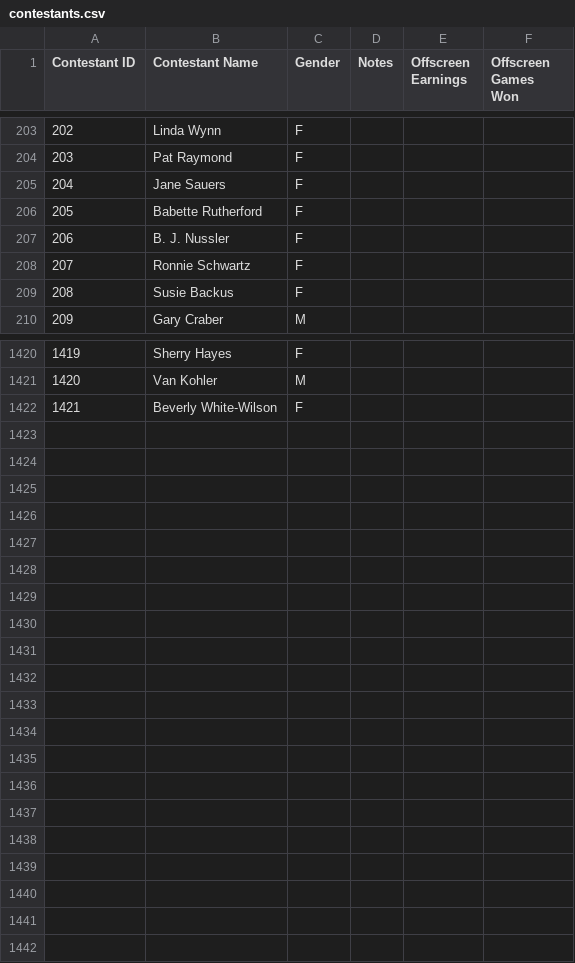
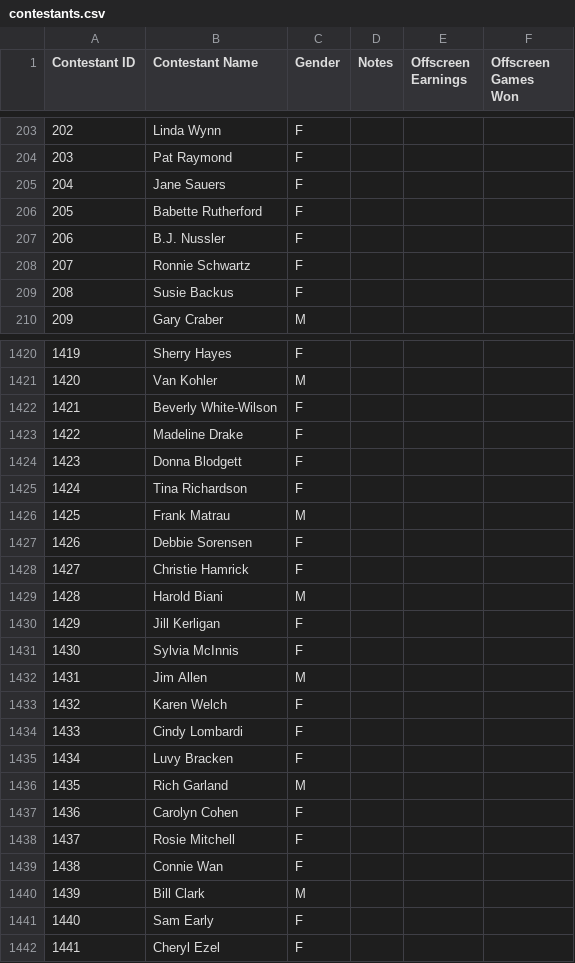
Before and after one commit to rebeccadrucker/match-game-data, a CSV file: csv/raw/contestants.csv, drawn as a sheet; only a part is shown, gaps mark what is left out; the diff covers the shown part only.

```diff
--- a/csv/raw/contestants.csv
+++ b/csv/raw/contestants.csv
@@ -206,3 +206,3 @@
 205,Babette Rutherford,F,,,
-206,B. J. Nussler,F,,,
+206,B.J. Nussler,F,,,
 207,Ronnie Schwartz,F,,,
@@ -1422 +1422,21 @@
 1421,Beverly White-Wilson,F,,,
+1422,Madeline Drake,F,,,
+1423,Donna Blodgett,F,,,
+1424,Tina Richardson,F,,,
+1425,Frank Matrau,M,,,
+1426,Debbie Sorensen,F,,,
+1427,Christie Hamrick,F,,,
+1428,Harold Biani,M,,,
+1429,Jill Kerligan,F,,,
+1430,Sylvia McInnis,F,,,
+1431,Jim Allen,M,,,
+1432,Karen Welch,F,,,
+1433,Cindy Lombardi,F,,,
+1434,Luvy Bracken,F,,,
+1435,Rich Garland,M,,,
+1436,Carolyn Cohen,F,,,
+1437,Rosie Mitchell,F,,,
+1438,Connie Wan,F,,,
+1439,Bill Clark,M,,,
+1440,Sam Early,F,,,
+1441,Cheryl Ezel,F,,,
```
Also changed, not shown: 5 edited cells elsewhere in this file, csv/raw/head_to_head.csv, csv/raw/panelist_episodes.csv, 3 other files.
